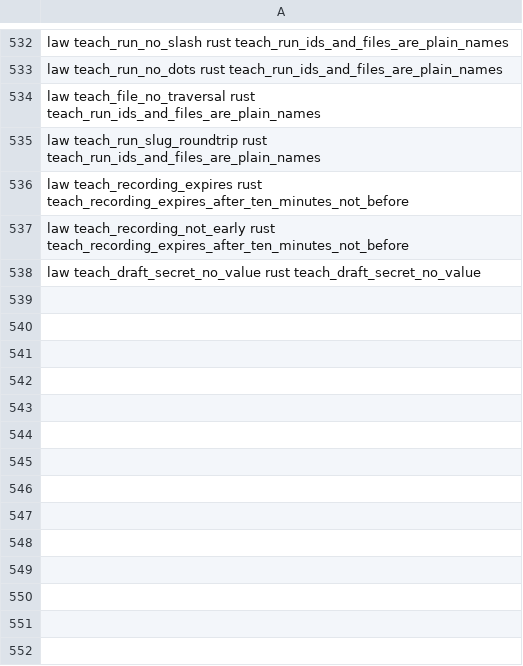
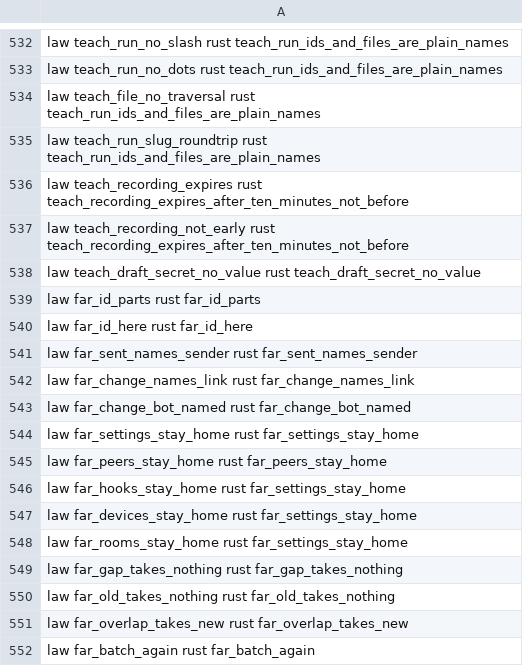
Before and after one commit to BackplaneWorks/Backplane, a TSV file: scripts/gpui/law-map.tsv, drawn as a sheet; only a part is shown, gaps mark what is left out.

Commit message:
net: far.rs — link ids, change renaming table, shared predicate, batch take; 14 far_* laws mapped

```diff
--- a/scripts/gpui/law-map.tsv
+++ b/scripts/gpui/law-map.tsv
@@ -538 +538,15 @@ law teach_recording_not_early rust teach_recording_expires_after_ten_minutes_not
 law teach_draft_secret_no_value rust teach_draft_secret_no_value
+law far_id_parts rust far_id_parts
+law far_id_here rust far_id_here
+law far_sent_names_sender rust far_sent_names_sender
+law far_change_names_link rust far_change_names_link
+law far_change_bot_named rust far_change_bot_named
+law far_settings_stay_home rust far_settings_stay_home
+law far_peers_stay_home rust far_peers_stay_home
+law far_hooks_stay_home rust far_settings_stay_home
+law far_devices_stay_home rust far_settings_stay_home
+law far_rooms_stay_home rust far_settings_stay_home
+law far_gap_takes_nothing rust far_gap_takes_nothing
+law far_old_takes_nothing rust far_old_takes_nothing
+law far_overlap_takes_new rust far_overlap_takes_new
+law far_batch_again rust far_batch_again
```
Also changed, not shown: 3 other files.
